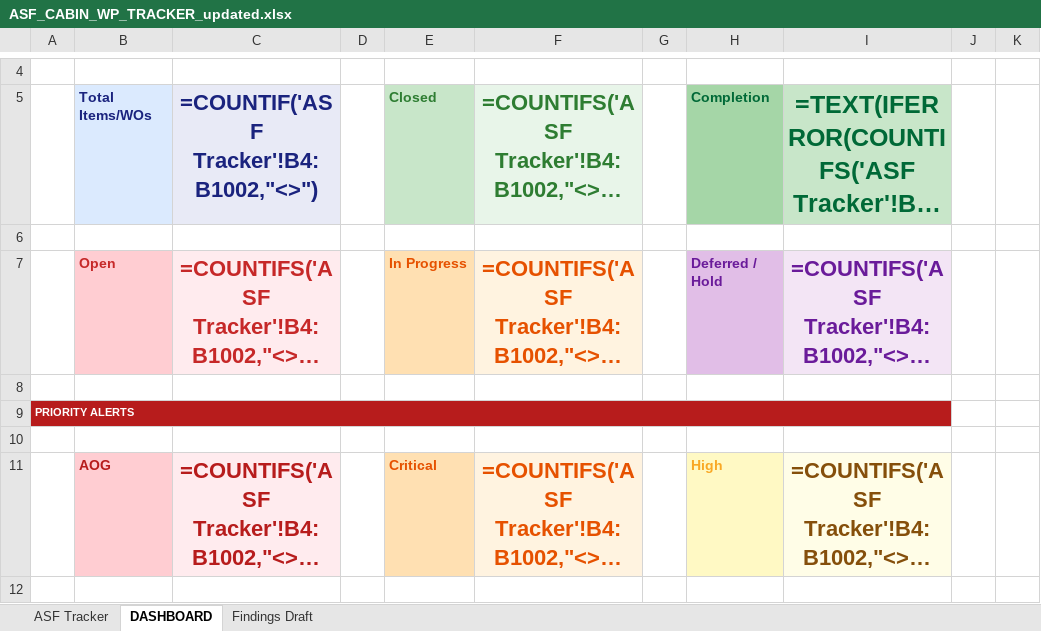
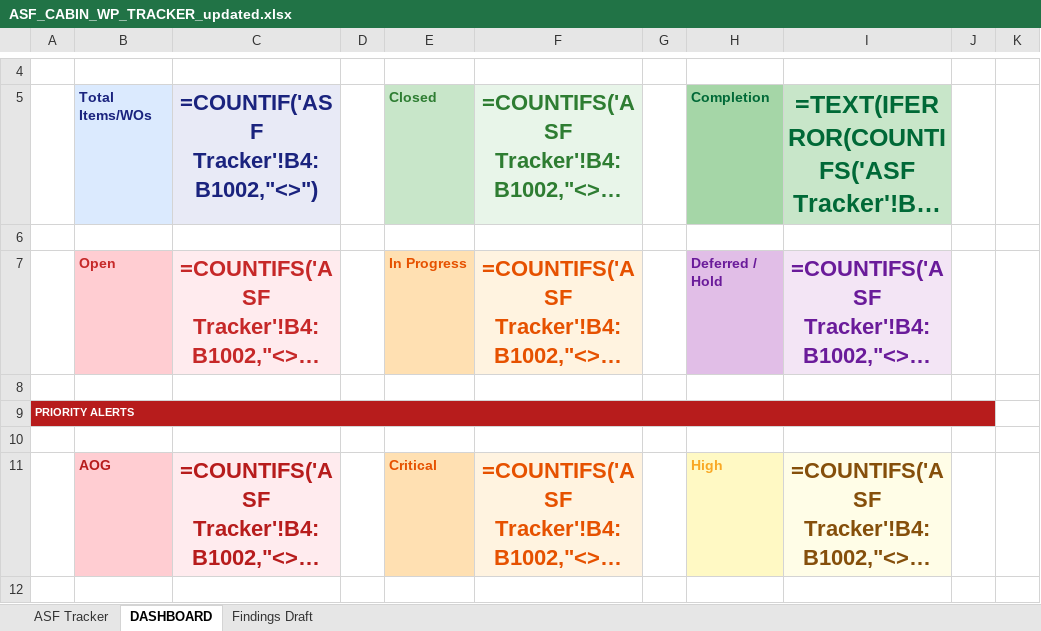
Before and after one commit to Aviproject-bit/avisuite, an Excel workbook: uploads/ASF_CABIN_WP_TRACKER_updated.xlsx, sheet DASHBOARD, drawn as a sheet; only a part is shown, gaps mark what is left out; long unchanged cells end in …; values as stored, in another font and other column widths than the file's, no borders; formulas without a stored value are shown as written; conditional formats not drawn; the diff covers the shown part only; the diff names each change by its address in the sheet, - before the commit and + after, or states it on an @@ line.

Commit message:
Add C-Check alert banner to DASHBOARD

```diff
--- a/uploads/ASF_CABIN_WP_TRACKER_updated.xlsx (sheet DASHBOARD)
+++ b/uploads/ASF_CABIN_WP_TRACKER_updated.xlsx (sheet DASHBOARD)
-A9:I9 merged
+A9:J9 merged
```
Also changed, not shown: 1 edited cell, cell formats and merged cells elsewhere in this sheet.
